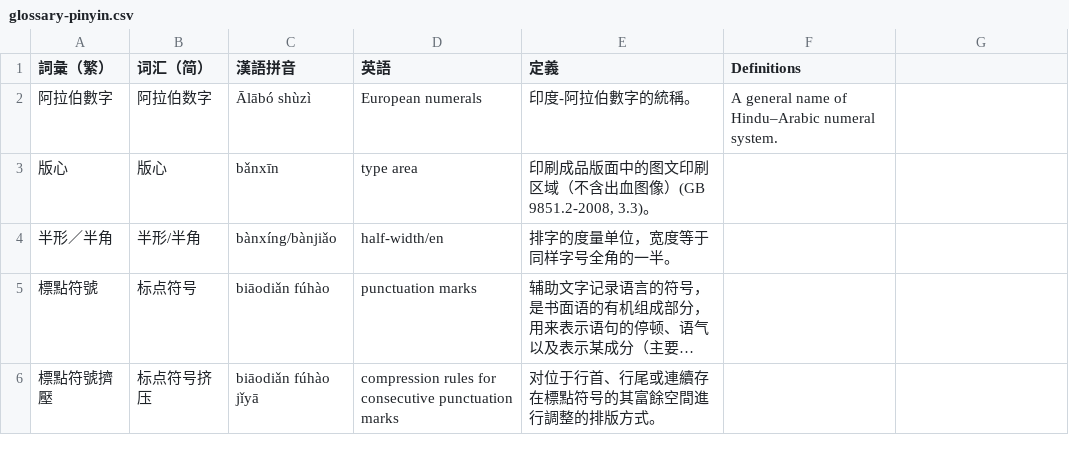
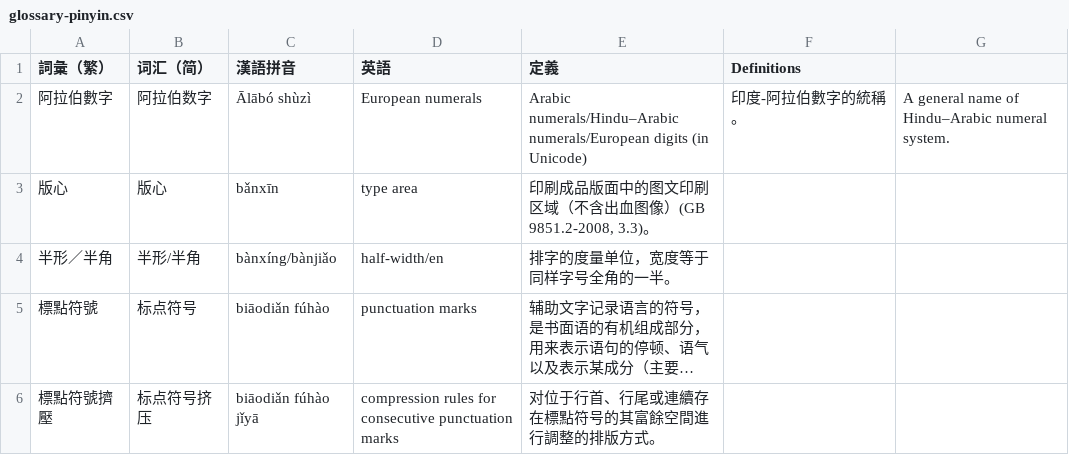
Before and after one commit to w3c/clreq, a CSV file: glossary-pinyin.csv, drawn as a sheet; only a part is shown; long unchanged cells end in ….

Commit message:
Update glossary-pinyin.csv

```diff
--- a/glossary-pinyin.csv
+++ b/glossary-pinyin.csv
@@ -1,3 +1,3 @@
 詞彙（繁）,词汇（简）,漢語拼音,英語,定義,Definitions
-阿拉伯數字,阿拉伯数字,Ālābó shùzì,European numerals,印度-阿拉伯數字的統稱。,A general name of Hindu–Arabic numeral system.
+阿拉伯數字,阿拉伯数字,Ālābó shùzì,European numerals,Arabic numerals/Hindu–Arabic numerals/European digits (in Unicode),印度-阿拉伯數字的統稱。,A general name of Hindu–Arabic numeral system.
 版心,版心,bǎnxīn,type area,"印刷成品版面中的图文印刷区域（不含出血图像）(GB 9851.2-2008, 3.3)。",
```
